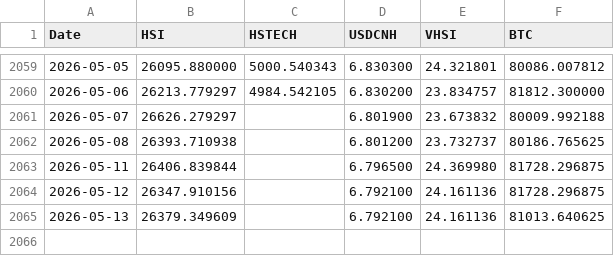
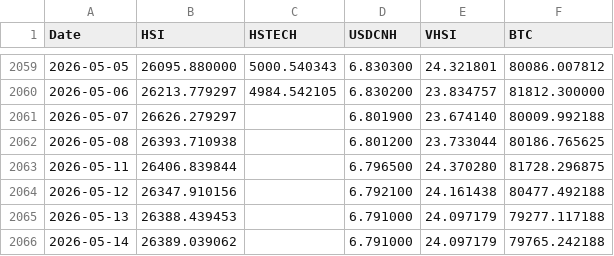
Before and after one commit to edwardchin811227/hsi-dashboard, a CSV file: data/hsi5f.csv, drawn as a sheet; only a part is shown, gaps mark what is left out.

Commit message:
Daily data update: 2026-05-14

```diff
--- a/data/hsi5f.csv
+++ b/data/hsi5f.csv
@@ -2060,6 +2060,7 @@ Date,HSI,HSTECH,USDCNH,VHSI,BTC
 2026-05-06,26213.779297,4984.542105,6.830200,23.834757,81812.300000
-2026-05-07,26626.279297,,6.801900,23.673832,80009.992188
-2026-05-08,26393.710938,,6.801200,23.732737,80186.765625
-2026-05-11,26406.839844,,6.796500,24.369980,81728.296875
-2026-05-12,26347.910156,,6.792100,24.161136,81728.296875
-2026-05-13,26379.349609,,6.792100,24.161136,81013.640625
+2026-05-07,26626.279297,,6.801900,23.674140,80009.992188
+2026-05-08,26393.710938,,6.801200,23.733044,80186.765625
+2026-05-11,26406.839844,,6.796500,24.370280,81728.296875
+2026-05-12,26347.910156,,6.792100,24.161438,80477.492188
+2026-05-13,26388.439453,,6.791000,24.097179,79277.117188
+2026-05-14,26389.039062,,6.791000,24.097179,79765.242188
```
